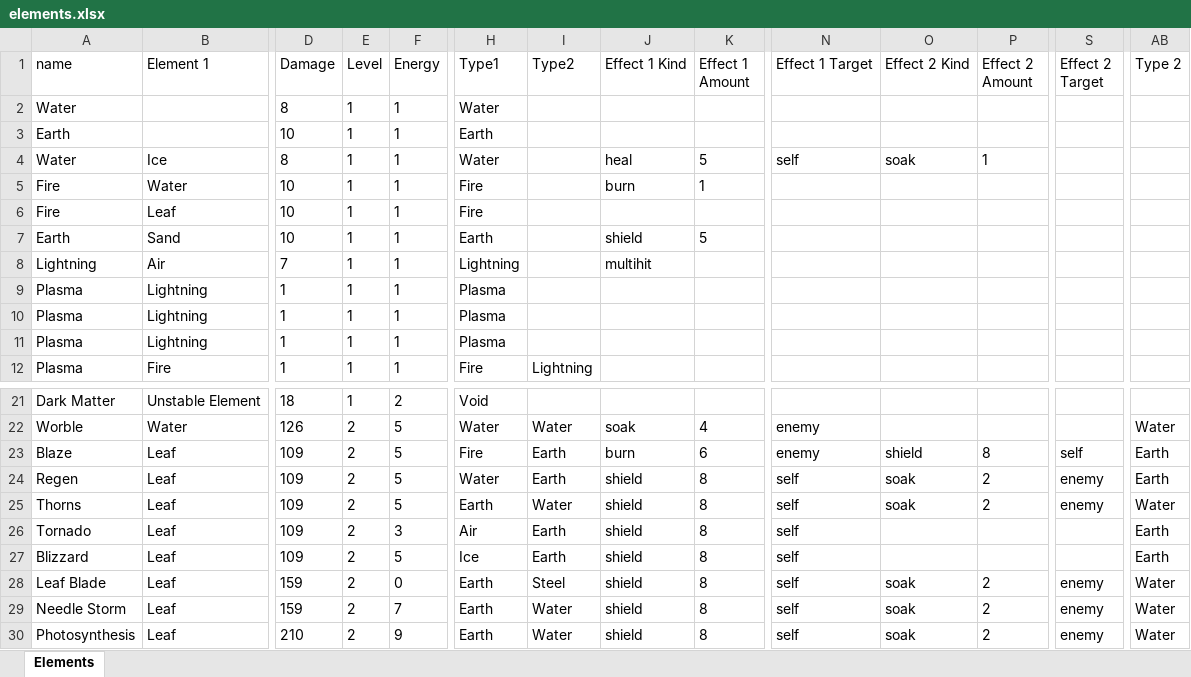
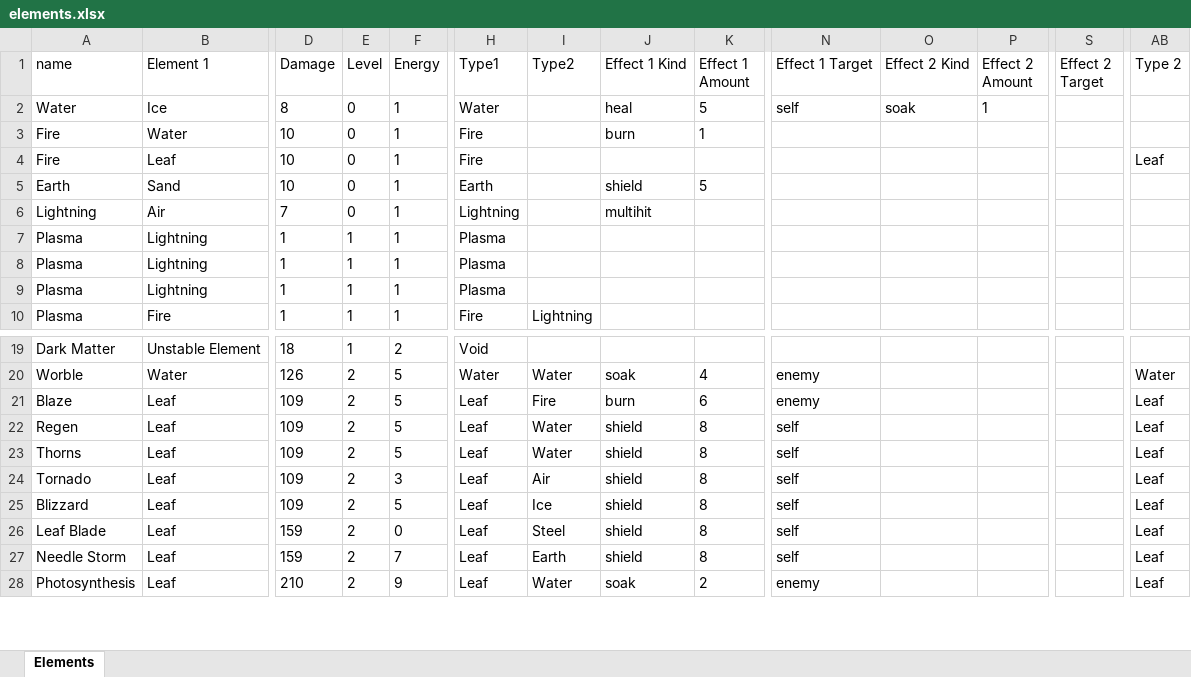
Before and after one commit to wwestfall91/Wade.Land, an Excel workbook: elements.xlsx, sheet Elements, drawn as a sheet; only a part is shown, gaps mark what is left out; values as stored, in another font and other column widths than the file's, no borders; removed rows and columns are numbered as before the commit, all else as after; rows hold the shown columns only; the diff covers the shown part only; the diff names each change by its address in the sheet, - before the commit and + after, or states it on an @@ line.

Commit message:
Build: (f8e57bf) Add energize status effect

```diff
--- a/elements.xlsx (sheet Elements)
+++ b/elements.xlsx (sheet Elements)
-row 2: Water |  | 8 | 1 | 1 | Water
-row 3: Earth |  | 10 | 1 | 1 | Earth
-E2:E6 (Level): 1
+E2:E6 (Level): 0
-AB4 (Type 2): (empty)
+AB4 (Type 2): Leaf
-H21 (Type1): Fire
+H21 (Type1): Leaf
-I21 (Type2): Earth
+I21 (Type2): Fire
-O21 (Effect 2 Kind): shield
+O21 (Effect 2 Kind): (empty)
-P21 (Effect 2 Amount): 8
+P21 (Effect 2 Amount): (empty)
-S21 (Effect 2 Target): self
+S21 (Effect 2 Target): (empty)
-AB21:AB22 (Type 2): Earth
+AB21:AB22 (Type 2): Leaf
-H22 (Type1): Water
+H22 (Type1): Leaf
-I22 (Type2): Earth
+I22 (Type2): Water
-O22:O23 (Effect 2 Kind): soak
+O22:O23 (Effect 2 Kind): (empty)
-P22:P23 (Effect 2 Amount): 2
+P22:P23 (Effect 2 Amount): (empty)
-S22:S23 (Effect 2 Target): enemy
+S22:S23 (Effect 2 Target): (empty)
-H23 (Type1): Earth
+H23 (Type1): Leaf
-AB23 (Type 2): Water
+AB23 (Type 2): Leaf
-H24 (Type1): Air
+H24 (Type1): Leaf
-I24 (Type2): Earth
+I24 (Type2): Air
-AB24:AB25 (Type 2): Earth
+AB24:AB25 (Type 2): Leaf
-H25 (Type1): Ice
+H25 (Type1): Leaf
-I25 (Type2): Earth
+I25 (Type2): Ice
-H26:H28 (Type1): Earth
+H26:H28 (Type1): Leaf
-O26:O28 (Effect 2 Kind): soak
+O26:O28 (Effect 2 Kind): (empty)
-P26:P28 (Effect 2 Amount): 2
+P26:P28 (Effect 2 Amount): (empty)
-S26:S28 (Effect 2 Target): enemy
+S26:S28 (Effect 2 Target): (empty)
-AB26:AB28 (Type 2): Water
+AB26:AB28 (Type 2): Leaf
-I27 (Type2): Water
+I27 (Type2): Earth
-J28 (Effect 1 Kind): shield
+J28 (Effect 1 Kind): soak
-K28 (Effect 1 Amount): 8
+K28 (Effect 1 Amount): 2
-N28 (Effect 1 Target): self
+N28 (Effect 1 Target): enemy
```
Also changed, not shown: 1 removed row and 50 edited cells elsewhere in this sheet, 5 other files.
